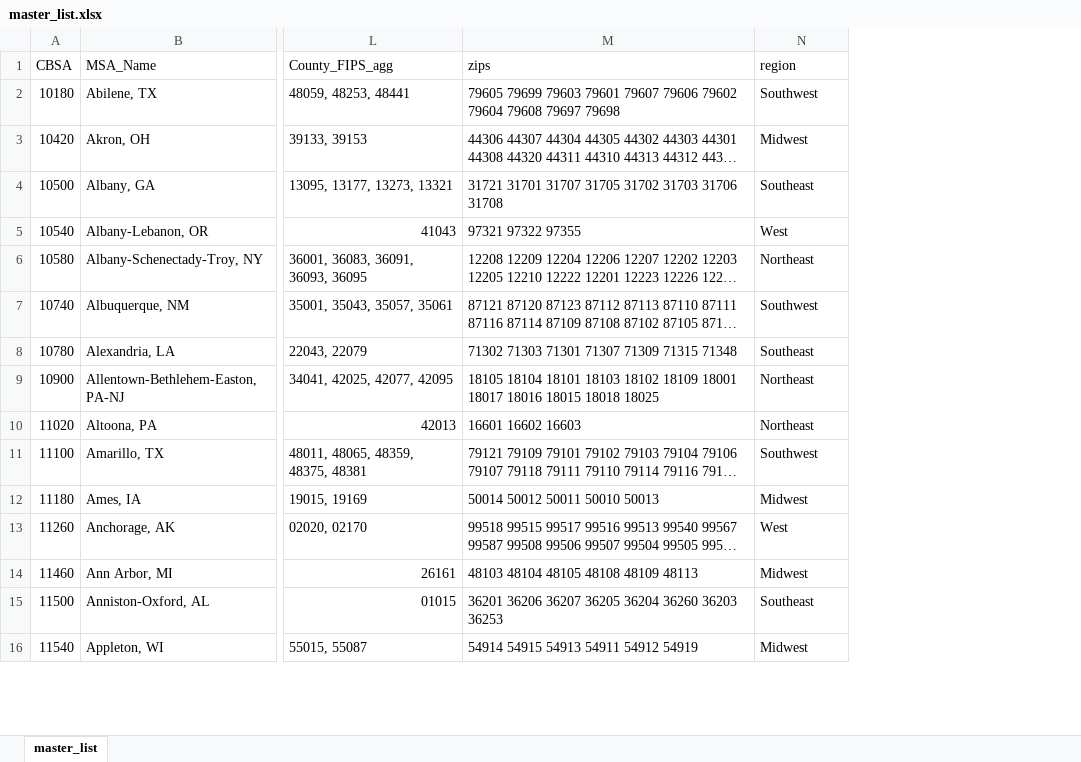
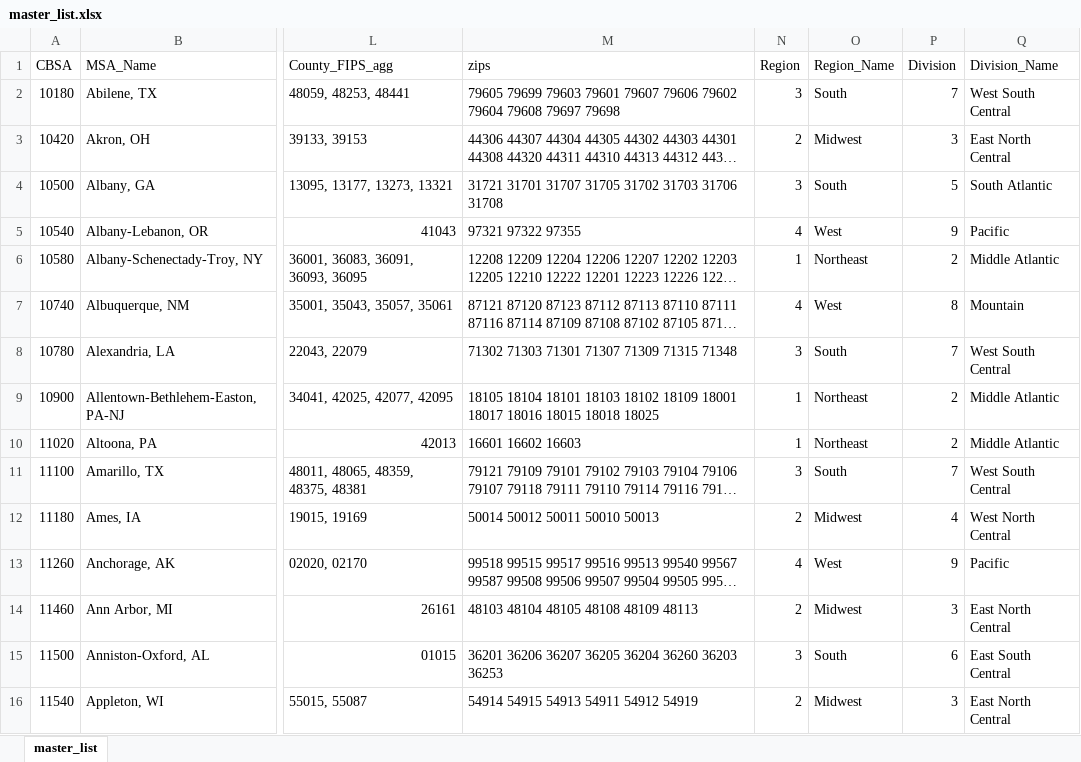
Before and after one commit to penlow99/FinalProject_BusinessFormation, an Excel workbook: Resources/Data/master_list.xlsx, sheet master_list, drawn as a sheet; only a part is shown, gaps mark what is left out; long unchanged cells end in …; values as stored, in another font and other column widths than the file's, no cell formats; addresses are those after the commit; the diff covers the shown part only; the diff names each change by its address in the sheet, - before the commit and + after, or states it on an @@ line.

Commit message:
updated regions and divisions

```diff
--- a/Resources/Data/master_list.xlsx (sheet master_list)
+++ b/Resources/Data/master_list.xlsx (sheet master_list)
+column N (Region), rows 2-16: 3 | 2 | 3 | 4 | 1 | 4 | 3 | 1 | 1 | 3 | 2 | 4 | 2 | 3 | 2
+column P (Division), rows 2-16: 7 | 3 | 5 | 9 | 2 | 8 | 7 | 2 | 2 | 7 | 4 | 9 | 3 | 6 | 3
+column Q (Division_Name), rows 2-16: West South Central | East North Central | South Atlantic | Pacific | Middle Atlantic | Mountain | West South Central | Middle Atlantic | Middle Atlantic | West South Central | West North Central | Pacific | East North Central | East South Central | East North Central
-O1: region
+O1: Region_Name
-O2 (Region_Name): Southwest
+O2 (Region_Name): South
-O4 (Region_Name): Southeast
+O4 (Region_Name): South
-O7 (Region_Name): Southwest
+O7 (Region_Name): West
-O8 (Region_Name): Southeast
+O8 (Region_Name): South
-O11 (Region_Name): Southwest
+O11 (Region_Name): South
-O15 (Region_Name): Southeast
+O15 (Region_Name): South
```
Also changed, not shown: 171 edited cells elsewhere in this sheet, cell formats.
